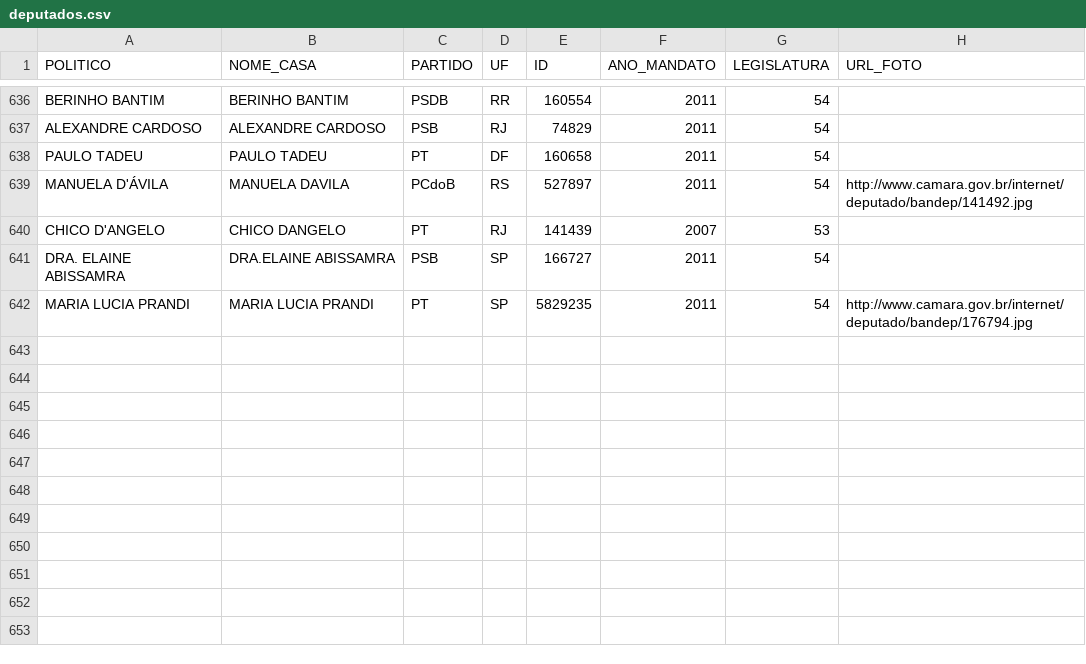
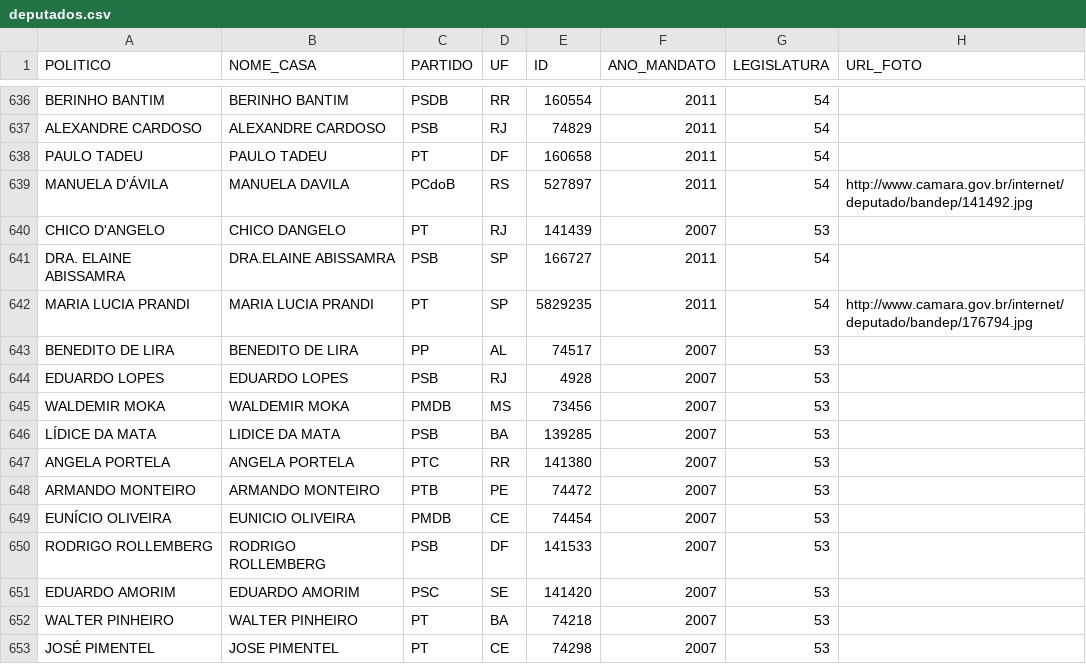
Before and after one commit to rodrigoburg/basometro_atualizacao, a CSV file: atualizacao/camara/deputados.csv, drawn as a sheet; only a part is shown, gaps mark what is left out; the diff names each change by its address in the sheet, - before the commit and + after, or states it on an @@ line.

```diff
--- a/atualizacao/camara/deputados.csv
+++ b/atualizacao/camara/deputados.csv
+row 643: BENEDITO DE LIRA | BENEDITO DE LIRA | PP | AL | 74517 | 2007 | 53
+row 644: EDUARDO LOPES | EDUARDO LOPES | PSB | RJ | 4928 | 2007 | 53
+row 645: WALDEMIR MOKA | WALDEMIR MOKA | PMDB | MS | 73456 | 2007 | 53
+row 646: LÍDICE DA MATA | LIDICE DA MATA | PSB | BA | 139285 | 2007 | 53
+row 647: ANGELA PORTELA | ANGELA PORTELA | PTC | RR | 141380 | 2007 | 53
+row 648: ARMANDO MONTEIRO | ARMANDO MONTEIRO | PTB | PE | 74472 | 2007 | 53
+row 649: EUNÍCIO OLIVEIRA | EUNICIO OLIVEIRA | PMDB | CE | 74454 | 2007 | 53
+row 650: RODRIGO ROLLEMBERG | RODRIGO ROLLEMBERG | PSB | DF | 141533 | 2007 | 53
+row 651: EDUARDO AMORIM | EDUARDO AMORIM | PSC | SE | 141420 | 2007 | 53
+row 652: WALTER PINHEIRO | WALTER PINHEIRO | PT | BA | 74218 | 2007 | 53
+row 653: JOSÉ PIMENTEL | JOSE PIMENTEL | PT | CE | 74298 | 2007 | 53
```
Also changed, not shown: 1 other file.
